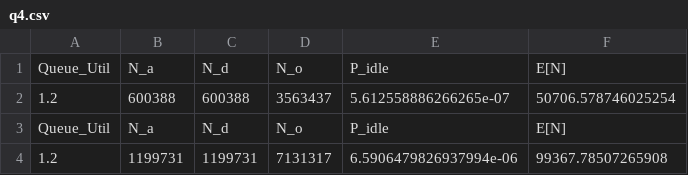
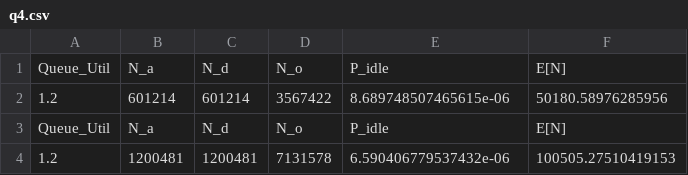
Before and after one commit to arj1211/Computer-Networking, a CSV file: Lab 1/q4.csv, drawn as a sheet.

```diff
--- a/Lab 1/q4.csv
+++ b/Lab 1/q4.csv
@@ -1,4 +1,4 @@
 Queue_Util,N_a,N_d,N_o,P_idle,E[N]
-1.2,600388,600388,3563437,5.612558886266265e-07,50706.578746025254
+1.2,601214,601214,3567422,8.689748507465615e-06,50180.58976285956
 Queue_Util,N_a,N_d,N_o,P_idle,E[N]
-1.2,1199731,1199731,7131317,6.5906479826937994e-06,99367.78507265908
+1.2,1200481,1200481,7131578,6.590406779537432e-06,100505.27510419153
```
Also changed, not shown: Lab 1/q3.csv, Lab 1/q6.csv, 1 other file.
